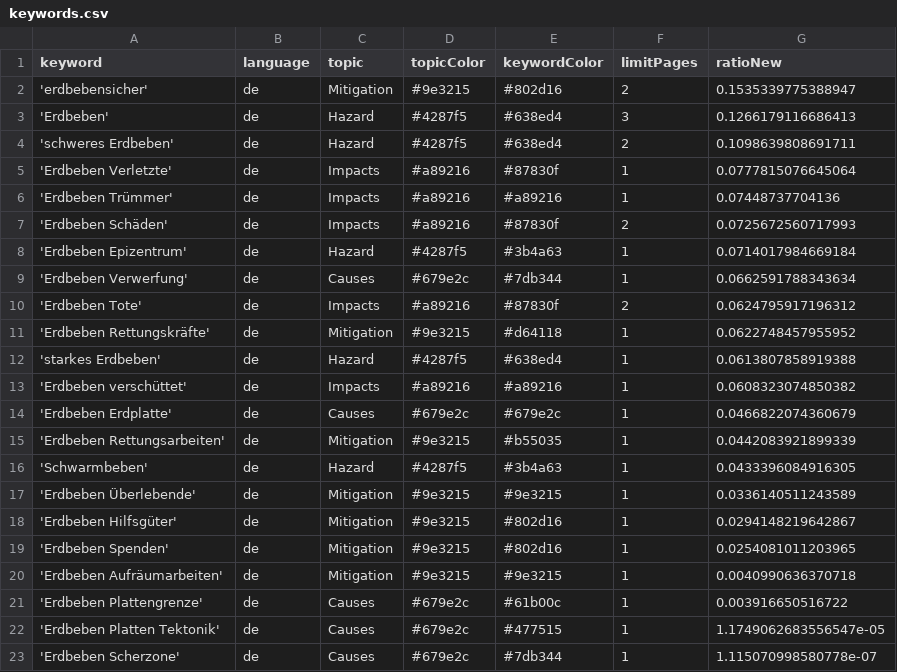
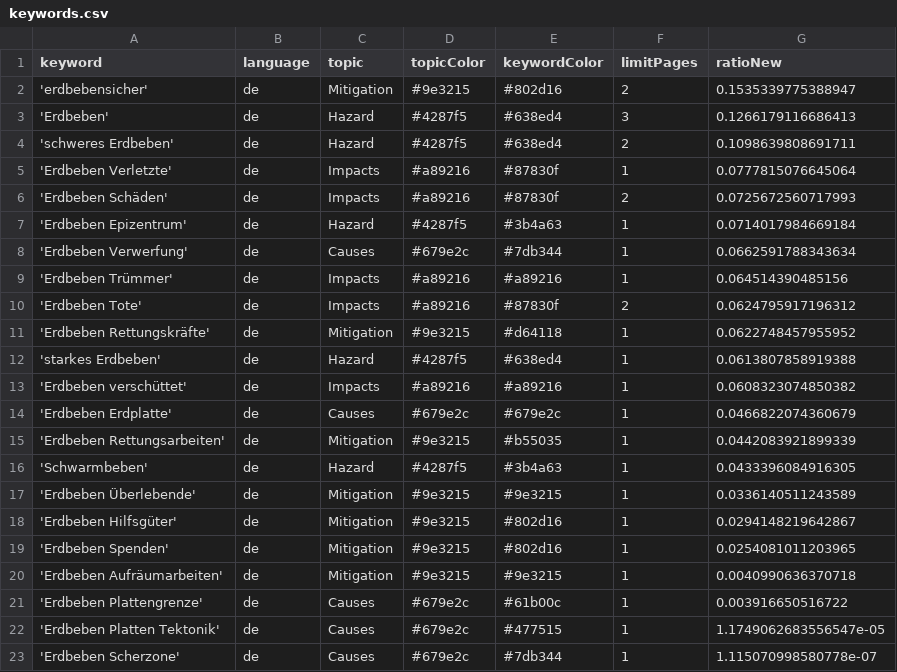
Before and after one commit to marcol95-news/earthquakeiscoming, a CSV file: keywords.csv, drawn as a sheet.

Commit message:
Commit from GitHub Actions (harvest:0.0)

```diff
--- a/keywords.csv
+++ b/keywords.csv
@@ -5,3 +5,2 @@ keyword,language,topic,topicColor,keywordColor,limitPages,ratioNew
 'Erdbeben Verletzte',de,Impacts,#a89216,#87830f,1,0.0777815076645064
-'Erdbeben Trümmer',de,Impacts,#a89216,#a89216,1,0.07448737704136
 'Erdbeben Schäden',de,Impacts,#a89216,#87830f,2,0.0725672560717993
@@ -9,2 +8,3 @@ keyword,language,topic,topicColor,keywordColor,limitPages,ratioNew
 'Erdbeben Verwerfung',de,Causes,#679e2c,#7db344,1,0.0662591788343634
+'Erdbeben Trümmer',de,Impacts,#a89216,#a89216,1,0.064514390485156
 'Erdbeben Tote',de,Impacts,#a89216,#87830f,2,0.0624795917196312
```
